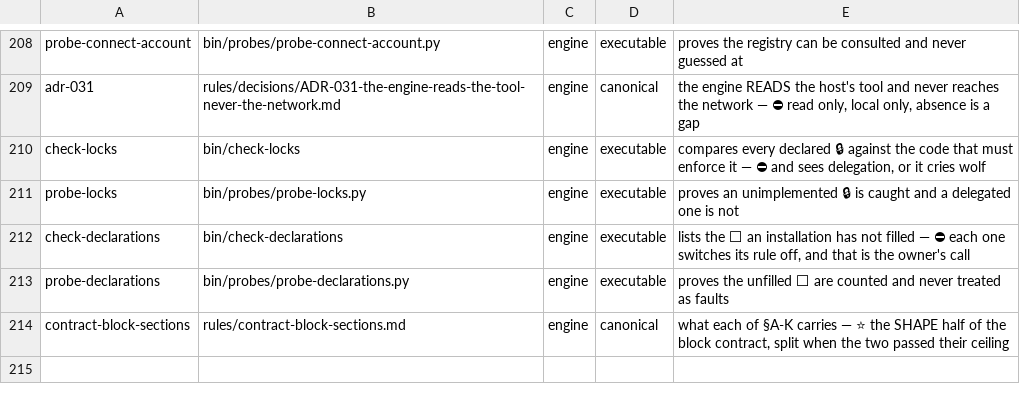
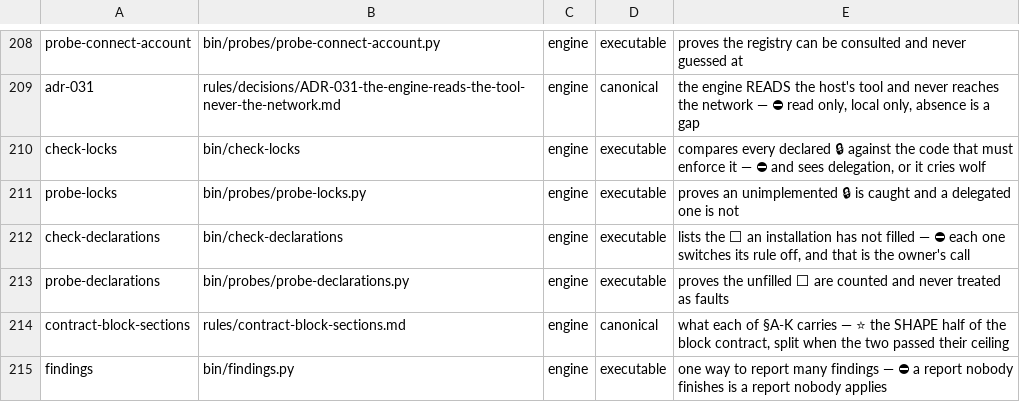
Before and after one commit to for3slabs/mente-os, a TSV file: Mente/pieces.tsv, drawn as a sheet; only a part is shown, gaps mark what is left out; the diff names each change by its address in the sheet, - before the commit and + after, or states it on an @@ line.

Commit message:
feat(findings): one reporter for many findings — E-31 closed
⛔ A REPORT NOBODY FINISHES IS A REPORT NOBODY APPLIES — the argument this engine
makes against long documents, applied to its own output. ⭐ One defect repeated
across a hundred objects is ONE defect: shown once, with its count and an
example.

bin/findings.py, shared under CHK-SHR-001. Eight validators report through it;
⭐ the rest emit too few findings to group and are left alone rather than
migrated for uniformity.

── 🔴 THE EXTRACTED LOGIC DID NOT WORK OUTSIDE WHERE IT GREW
It keyed on (id, FILE, shape) — right for one list with many items, wrong for
many files with one item each. Six blocks sharing one defect stayed six shapes
because the file differed. ⛔ Measured: 18 findings reported as 18 shapes when
they were 3.

⭐ A path is a subject, and so is a quoted value: the object a finding is ABOUT
differs per object by definition. Only short quoted values — a quoted SENTENCE
is the finding's wording, not its subject, and blanking it would merge defects
that are genuinely different.

── ⚠️ AND THREE INSERTED IMPORTS LANDED IN THE WRONG PLACE
One inside a module docstring, one inside a multi-line import — both breaking
the file at parse time. ⛔ Guessing the last import by TEXT put them there; the
AST knows where imports actually end.

🔴 And both only failed when the file was RUN: an exit 0 over a clean tree hid a
NameError completely. ⭐ Which is why this was verified by planting a defect and
watching the validator FAIL, never by watching it pass.

Verified seven ways: unit, the --quiet contract, python syntax, shell syntax,
startup, a planted defect per validator family, and the full battery.

```diff
--- a/Mente/pieces.tsv
+++ b/Mente/pieces.tsv
+row 215: findings | bin/findings.py | engine | executable | one way to report many findings — ⛔ a report nobody finishes is a report nobody applies
```
Also changed, not shown: 11 other files.
